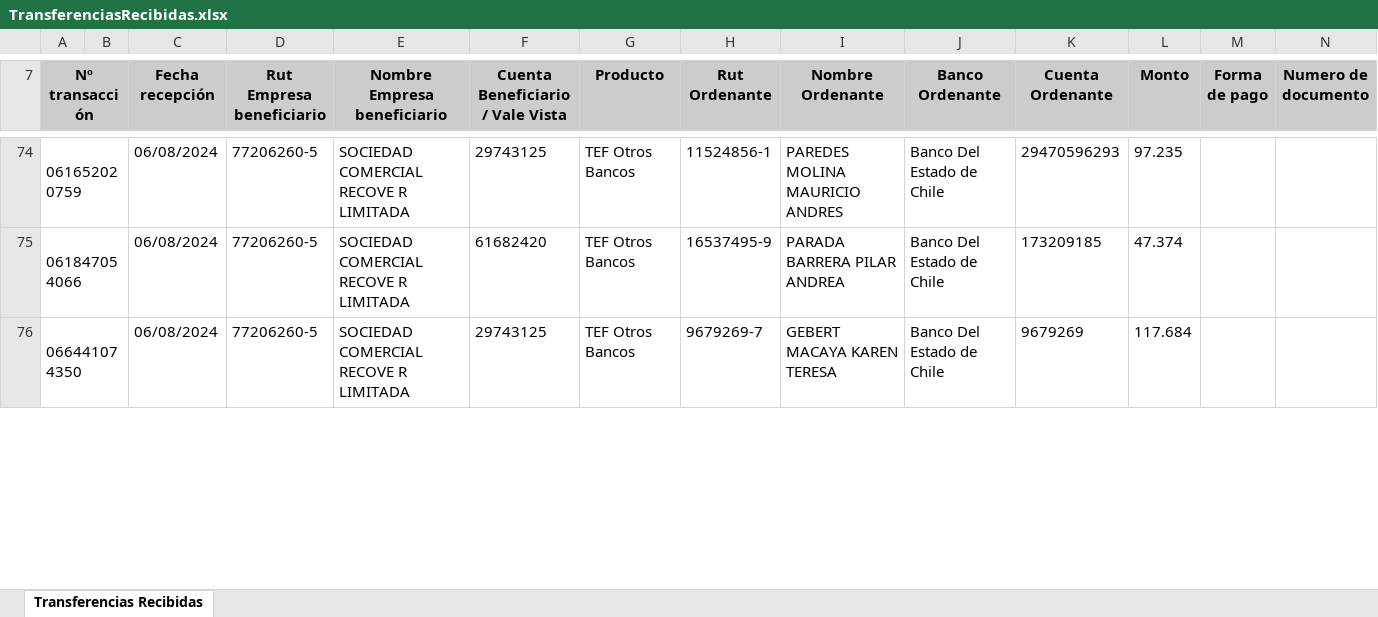
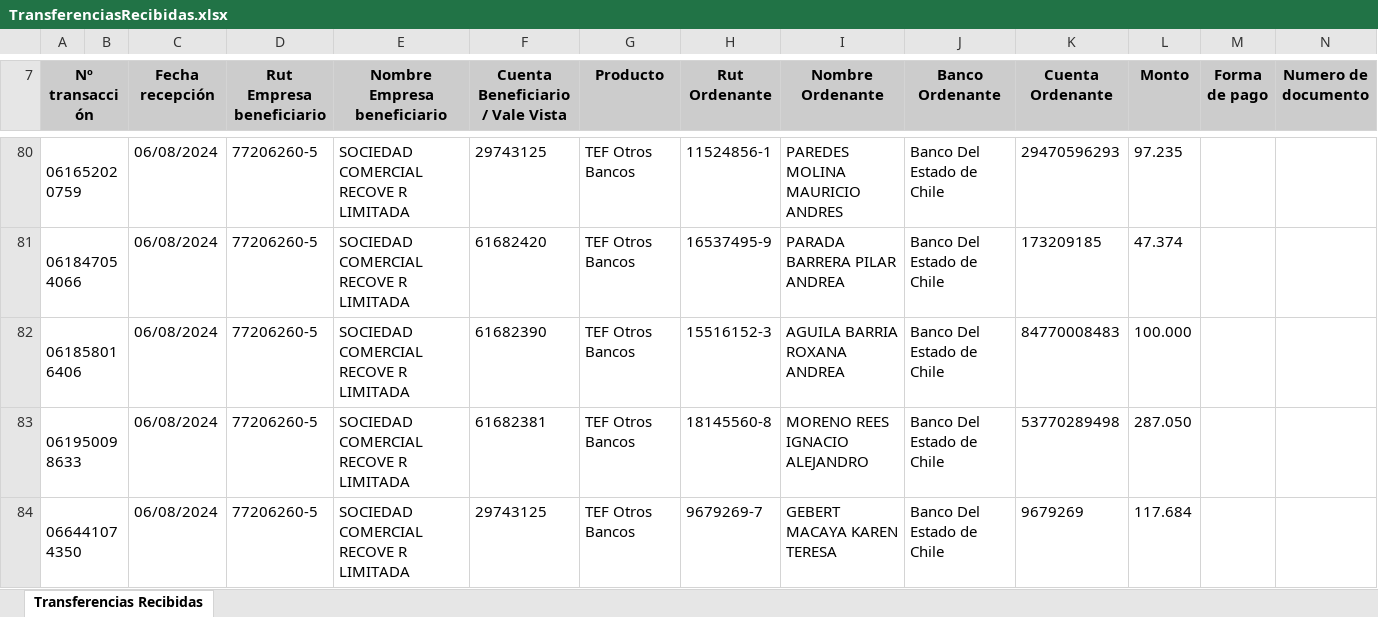
Before and after one commit to Barrolas/sym_conciliaciones, an Excel workbook: TransferenciasRecibidas.xlsx, sheet Transferencias Recibidas, drawn as a sheet; only a part is shown, gaps mark what is left out; values as stored, in another font and other column widths than the file's, no borders; charts and pictures not drawn; rows hold the shown columns only; the diff covers the shown part only; the diff names each change by its address in the sheet, - before the commit and + after, or states it on an @@ line.

```diff
--- a/TransferenciasRecibidas.xlsx (sheet Transferencias Recibidas)
+++ b/TransferenciasRecibidas.xlsx (sheet Transferencias Recibidas)
+row 82: 061858016406 |  | 06/08/2024 | 77206260-5 | SOCIEDAD COMERCIAL RECOVE R LIMITADA | 61682390 | TEF Otros Bancos | 15516152-3 | AGUILA BARRIA ROXANA ANDREA | Banco Del Estado de Chile | 84770008483 | 100.000
+row 83: 061950098633 |  | 06/08/2024 | 77206260-5 | SOCIEDAD COMERCIAL RECOVE R LIMITADA | 61682381 | TEF Otros Bancos | 18145560-8 | MORENO REES IGNACIO ALEJANDRO | Banco Del Estado de Chile | 53770289498 | 287.050
```
Also changed, not shown: 13 added rows and 2 edited cells elsewhere in this sheet, charts or pictures, 3 other files.
